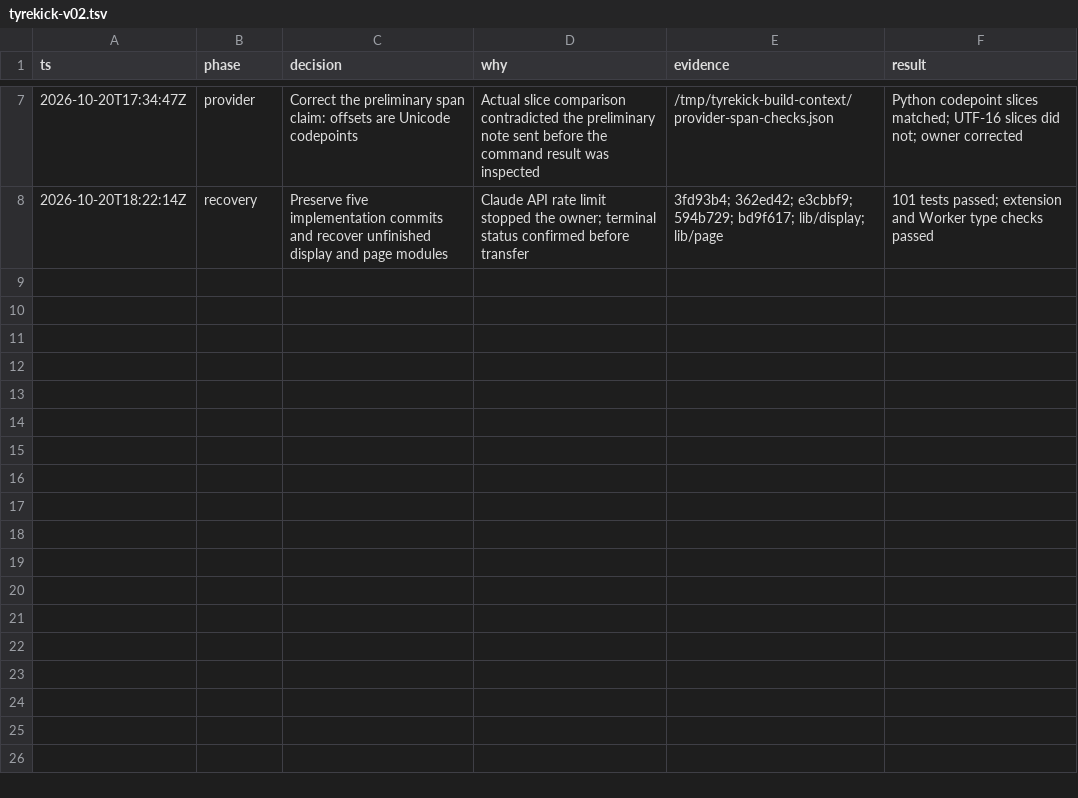
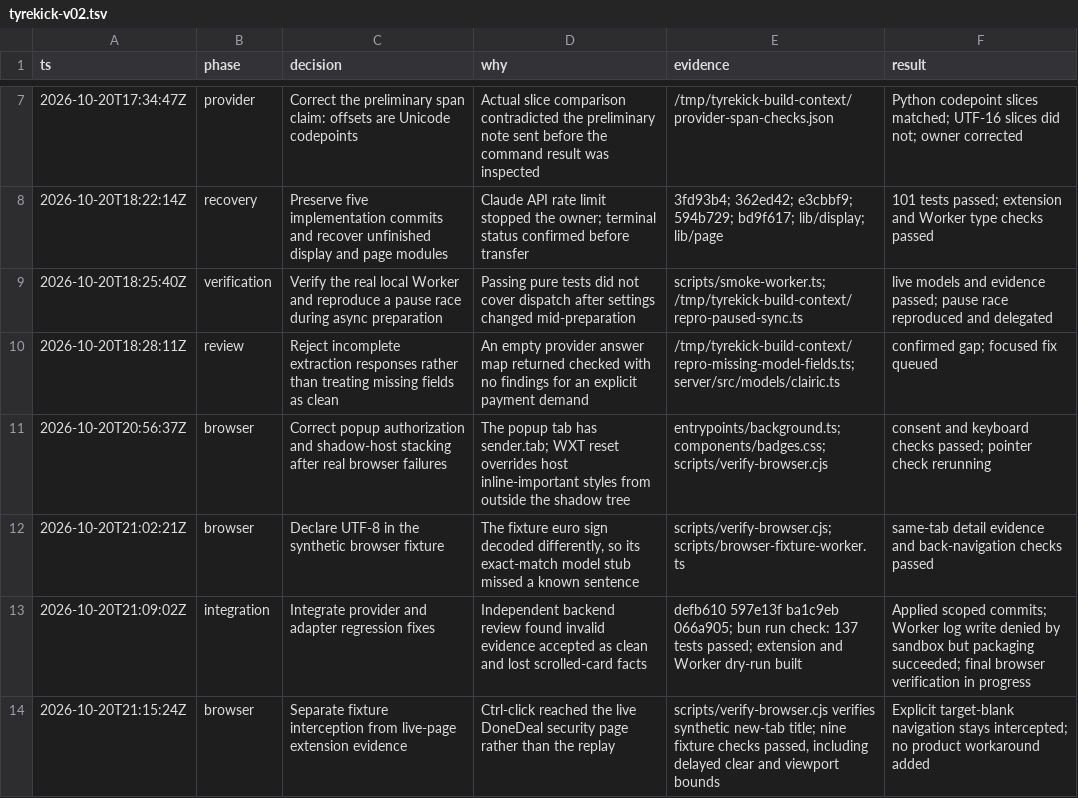
Before and after one commit to jaypopat/donedeal-clefd, a TSV file: .audit/tyrekick-v02.tsv, drawn as a sheet; only a part is shown, gaps mark what is left out; the diff covers the shown part only.

Commit message:
docs: record prototype verification and review outcomes

```diff
--- a/.audit/tyrekick-v02.tsv
+++ b/.audit/tyrekick-v02.tsv
@@ -8 +8,7 @@ ts	phase	decision	why	evidence	result
 2026-10-20T18:22:14Z	recovery	Preserve five implementation commits and recover unfinished display and page modules	Claude API rate limit stopped the owner; terminal status confirmed before transfer	3fd93b4; 362ed42; e3cbbf9; 594b729; bd9f617; lib/display; lib/page	101 tests passed; extension and Worker type checks passed
+2026-10-20T18:25:40Z	verification	Verify the real local Worker and reproduce a pause race during async preparation	Passing pure tests did not cover dispatch after settings changed mid-preparation	scripts/smoke-worker.ts; /tmp/tyrekick-build-context/repro-paused-sync.ts	live models and evidence passed; pause race reproduced and delegated
+2026-10-20T18:28:11Z	review	Reject incomplete extraction responses rather than treating missing fields as clean	An empty provider answer map returned checked with no findings for an explicit payment demand	/tmp/tyrekick-build-context/repro-missing-model-fields.ts; server/src/models/clairic.ts	confirmed gap; focused fix queued
+2026-10-20T20:56:37Z	browser	Correct popup authorization and shadow-host stacking after real browser failures	The popup tab has sender.tab; WXT reset overrides host inline-important styles from outside the shadow tree	entrypoints/background.ts; components/badges.css; scripts/verify-browser.cjs	consent and keyboard checks passed; pointer check rerunning
+2026-10-20T21:02:21Z	browser	Declare UTF-8 in the synthetic browser fixture	The fixture euro sign decoded differently, so its exact-match model stub missed a known sentence	scripts/verify-browser.cjs; scripts/browser-fixture-worker.ts	same-tab detail evidence and back-navigation checks passed
+2026-10-20T21:09:02Z	integration	Integrate provider and adapter regression fixes	Independent backend review found invalid evidence accepted as clean and lost scrolled-card facts	defb610 597e13f ba1c9eb 066a905; bun run check: 137 tests passed; extension and Worker dry-run built	Applied scoped commits; Worker log write denied by sandbox but packaging succeeded; final browser verification in progress
+2026-10-20T21:15:24Z	browser	Separate fixture interception from live-page extension evidence	Ctrl-click reached the live DoneDeal security page rather than the replay	scripts/verify-browser.cjs verifies synthetic new-tab title; nine fixture checks passed, including delayed clear and viewport bounds	Explicit target-blank navigation stays intercepted; no product workaround added
```
Also changed, not shown: 6 added rows elsewhere in this file, 1 other file.
